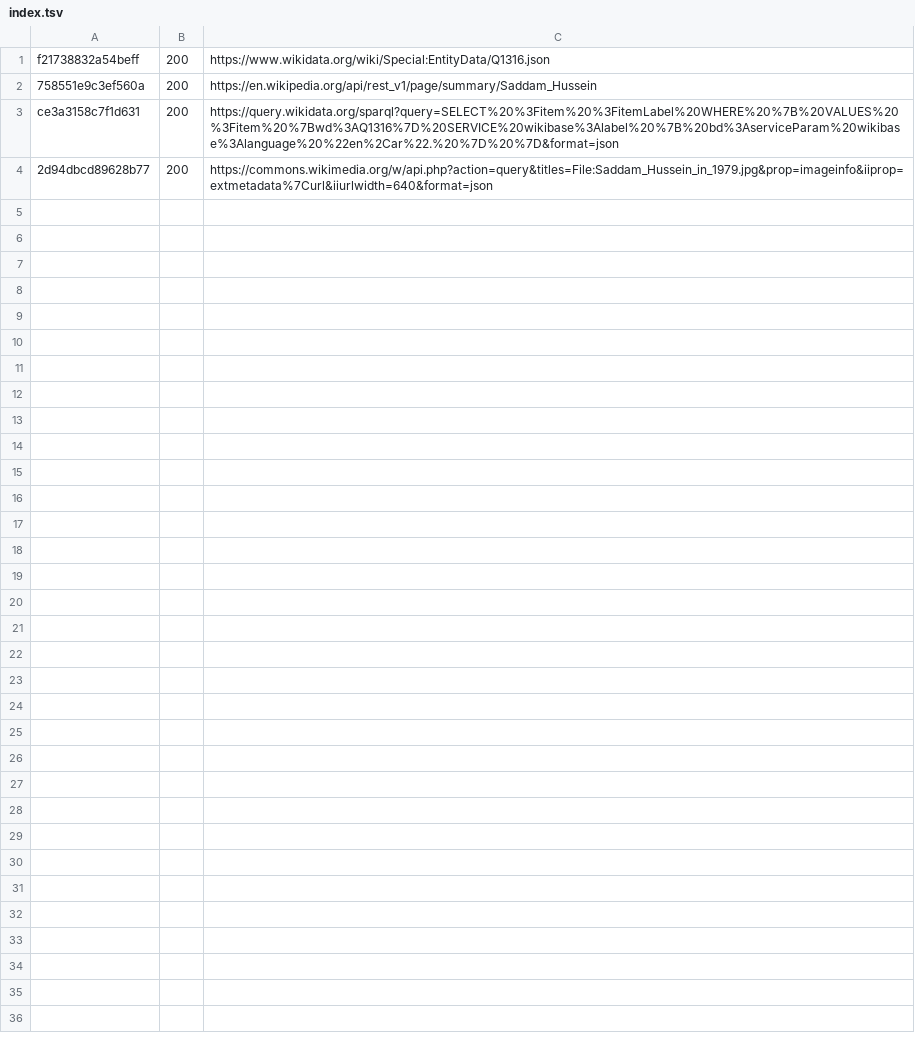
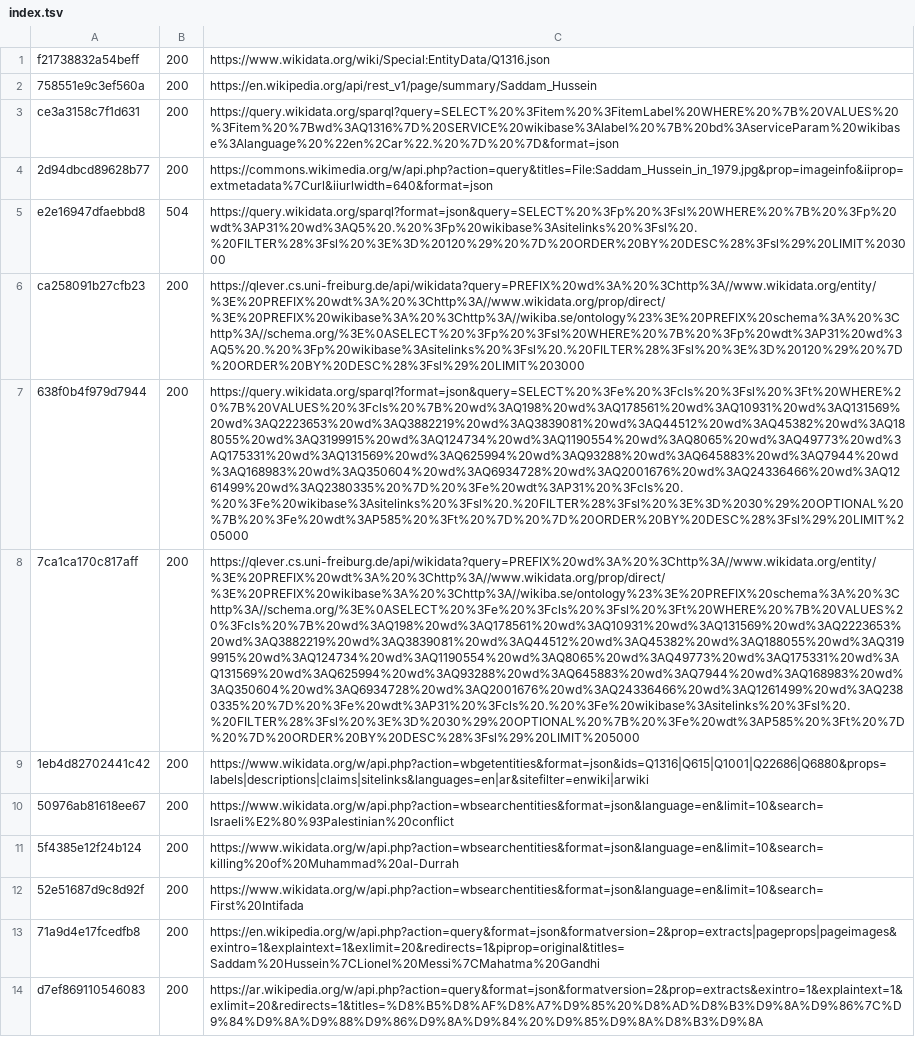
Before and after one commit to Top965/history-timeline, a TSV file: fetch/out/index.tsv, drawn as a sheet; the diff names each change by its address in the sheet, - before the commit and + after, or states it on an @@ line.

```diff
--- a/fetch/out/index.tsv
+++ b/fetch/out/index.tsv
+row 5: e2e16947dfaebbd8 | 504 | https://query.wikidata.org/sparql?format=json&query=SELECT%20%3Fp%20%3Fsl%20WHERE%20%7B%20%3Fp%20wdt%3AP31%20wd%3AQ5%20.%20%3Fp%20wikibase%3Asitelinks%20%3Fsl%20.%20FILTER%28%3Fsl%20%3E%3D%20120%29%20%7D%20ORDER%20BY%20DESC%28%3Fsl%29%20LIMIT%203000
+row 6: ca258091b27cfb23 | 200 | https://qlever.cs.uni-freiburg.de/api/wikidata?query=PREFIX%20wd%3A%20%3Chttp%3A//www.wikidata.org/entity/%3E%20PREFIX%20wdt%3A%20%3Chttp%3A//www.wikidata.org/prop/direct/%3E%20PREFIX%20wikibase%3A%20%3Chttp%3A//wikiba.se/ontology%23%3E%20PREFIX%20schema%3A%20%3Chttp%3A//schema.org/%3E%0ASELECT%20%3Fp%20%3Fsl%20WHERE%20%7B%20%3Fp%20wdt%3AP31%20wd%3AQ5%20.%20%3Fp%20wikibase%3Asitelinks%20%3Fsl%20.%20FILTER%28%3Fsl%20%3E%3D%20120%29%20%7D%20ORDER%20BY%20DESC%28%3Fsl%29%20LIMIT%203000
+row 7: 638f0b4f979d7944 | 200 | https://query.wikidata.org/sparql?format=json&query=SELECT%20%3Fe%20%3Fcls%20%3Fsl%20%3Ft%20WHERE%20%7B%20VALUES%20%3Fcls%20%7B%20wd%3AQ198%20wd%3AQ178561%20wd%3AQ10931%20wd%3AQ131569%20wd%3AQ2223653%20wd%3AQ3882219%20wd%3AQ3839081%20wd%3AQ44512%20wd%3AQ45382%20wd%3AQ188055%20wd%3AQ3199915%20wd%3AQ124734%20wd%3AQ1190554%20wd%3AQ8065%20wd%3AQ49773%20wd%3AQ175331%20wd%3AQ131569%20wd%3AQ625994%20wd%3AQ93288%20wd%3AQ645883%20wd%3AQ7944%20wd%3AQ168983%20wd%3AQ350604%20wd%3AQ6934728%20wd%3AQ2001676%20wd%3AQ24336466%20wd%3AQ1261499%20wd%3AQ2380335%20%7D%20%3Fe%20wdt%3AP31%20%3Fcls%20.%20%3Fe%20wikibase%3Asitelinks%20%3Fsl%20.%20FILTER%28%3Fsl%20%3E%3D%2030%29%20OPTIONAL%20%7B%20%3Fe%20wdt%3AP585%20%3Ft%20%7D%20%7D%20ORDER%20BY%20DESC%28%3Fsl%29%20LIMIT%205000
+row 8: 7ca1ca170c817aff | 200 | https://qlever.cs.uni-freiburg.de/api/wikidata?query=PREFIX%20wd%3A%20%3Chttp%3A//www.wikidata.org/entity/%3E%20PREFIX%20wdt%3A%20%3Chttp%3A//www.wikidata.org/prop/direct/%3E%20PREFIX%20wikibase%3A%20%3Chttp%3A//wikiba.se/ontology%23%3E%20PREFIX%20schema%3A%20%3Chttp%3A//schema.org/%3E%0ASELECT%20%3Fe%20%3Fcls%20%3Fsl%20%3Ft%20WHERE%20%7B%20VALUES%20%3Fcls%20%7B%20wd%3AQ198%20wd%3AQ178561%20wd%3AQ10931%20wd%3AQ131569%20wd%3AQ2223653%20wd%3AQ3882219%20wd%3AQ3839081%20wd%3AQ44512%20wd%3AQ45382%20wd%3AQ188055%20wd%3AQ3199915%20wd%3AQ124734%20wd%3AQ1190554%20wd%3AQ8065%20wd%3AQ49773%20wd%3AQ175331%20wd%3AQ131569%20wd%3AQ625994%20wd%3AQ93288%20wd%3AQ645883%20wd%3AQ7944%20wd%3AQ168983%20wd%3AQ350604%20wd%3AQ6934728%20wd%3AQ2001676%20wd%3AQ24336466%20wd%3AQ1261499%20wd%3AQ2380335%20%7D%20%3Fe%20wdt%3AP31%20%3Fcls%20.%20%3Fe%20wikibase%3Asitelinks%20%3Fsl%20.%20FILTER%28%3Fsl%20%3E%3D%2030%29%20OPTIONAL%20%7B%20%3Fe%20wdt%3AP585%20%3Ft%20%7D%20%7D%20ORDER%20BY%20DESC%28%3Fsl%29%20LIMIT%205000
+row 9: 1eb4d82702441c42 | 200 | https://www.wikidata.org/w/api.php?action=wbgetentities&format=json&ids=Q1316|Q615|Q1001|Q22686|Q6880&props=labels|descriptions|claims|sitelinks&languages=en|ar&sitefilter=enwiki|arwiki
+row 10: 50976ab81618ee67 | 200 | https://www.wikidata.org/w/api.php?action=wbsearchentities&format=json&language=en&limit=10&search=Israeli%E2%80%93Palestinian%20conflict
+row 11: 5f4385e12f24b124 | 200 | https://www.wikidata.org/w/api.php?action=wbsearchentities&format=json&language=en&limit=10&search=killing%20of%20Muhammad%20al-Durrah
+row 12: 52e51687d9c8d92f | 200 | https://www.wikidata.org/w/api.php?action=wbsearchentities&format=json&language=en&limit=10&search=First%20Intifada
+row 13: 71a9d4e17fcedfb8 | 200 | https://en.wikipedia.org/w/api.php?action=query&format=json&formatversion=2&prop=extracts|pageprops|pageimages&exintro=1&explaintext=1&exlimit=20&redirects=1&piprop=original&titles=Saddam%20Hussein%7CLionel%20Messi%7CMahatma%20Gandhi
+row 14: d7ef869110546083 | 200 | https://ar.wikipedia.org/w/api.php?action=query&format=json&formatversion=2&prop=extracts&exintro=1&explaintext=1&exlimit=20&redirects=1&titles=%D8%B5%D8%AF%D8%A7%D9%85%20%D8%AD%D8%B3%D9%8A%D9%86%7C%D9%84%D9%8A%D9%88%D9%86%D9%8A%D9%84%20%D9%85%D9%8A%D8%B3%D9%8A
```
Also changed, not shown: 10 other files.
